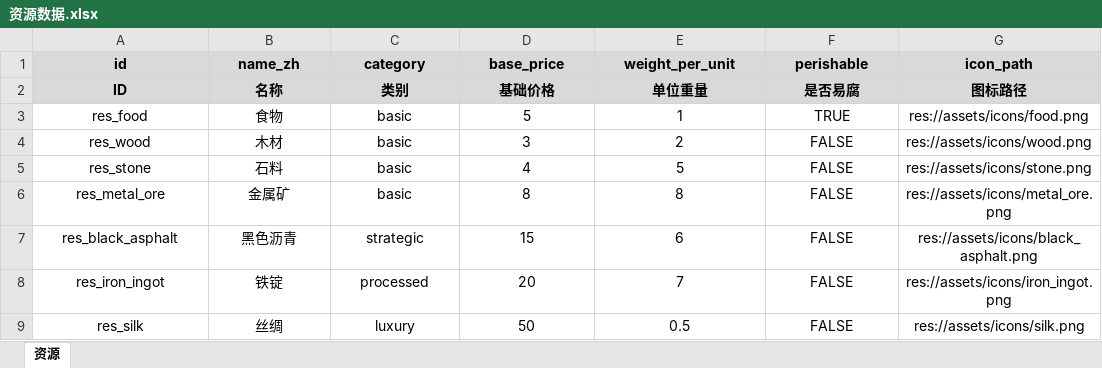
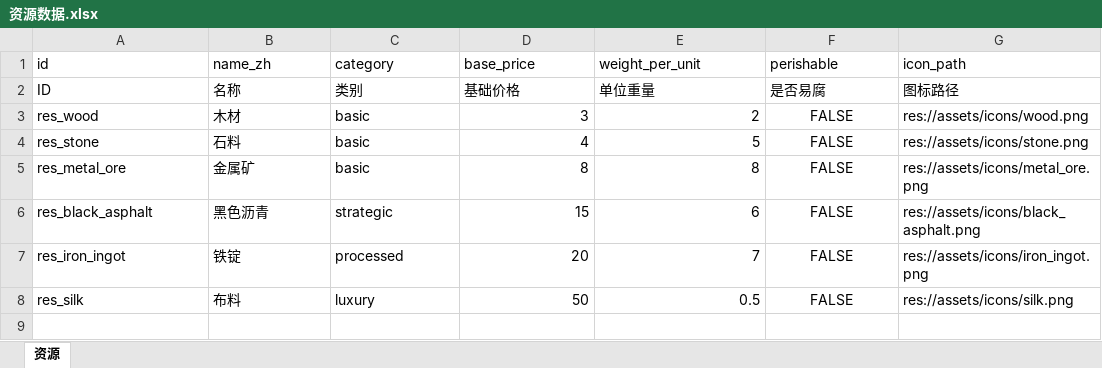
Before and after one commit to fanboran/stickworld, an Excel workbook: stick-world/config/excel/资源数据.xlsx, sheet 资源, drawn as a sheet; values as stored, in another font and other column widths than the file's, no borders; removed rows and columns are numbered as before the commit, all else as after; the diff names each change by its address in the sheet, - before the commit and + after, or states it on an @@ line.

```diff
--- a/stick-world/config/excel/资源数据.xlsx (sheet 资源)
+++ b/stick-world/config/excel/资源数据.xlsx (sheet 资源)
@@ A1:G2 alignment: center → left, fill: #D9D9D9 → none, bold: on → off @@
-row 3: res_food | 食物 | basic | 5 | 1 | TRUE | res://assets/icons/food.png
-A3:C8 alignment: center
+A3:C8 alignment: left
-D3:E8 alignment: center
+D3:E8 alignment: right
-G3:G8 alignment: center
+G3:G8 alignment: left
-B8 (name_zh): 丝绸
+B8 (name_zh): 布料
```
Also changed, not shown: stick-world/config/excel/单位数据.xlsx, stick-world/config/excel/平衡变量.xlsx, 18 other files.
